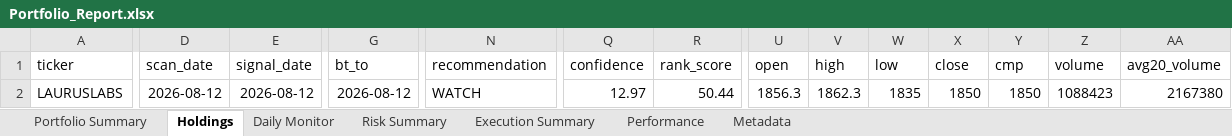
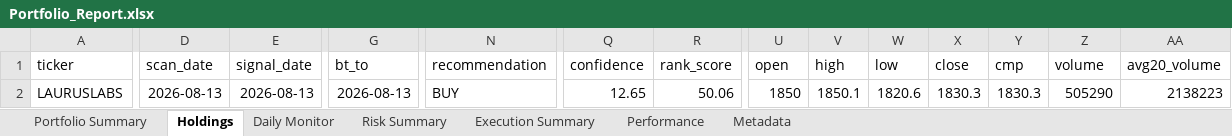
Before and after one commit to PavanSaiNekkala/Scanner, an Excel workbook: scanner_monitor/reports/latest/Portfolio_Report.xlsx, sheet Holdings, drawn as a sheet; only a part is shown, gaps mark what is left out; values as stored, in another font and other column widths than the file's, no borders; the diff covers the shown part only; the diff names each change by its address in the sheet, - before the commit and + after, or states it on an @@ line.

```diff
--- a/scanner_monitor/reports/latest/Portfolio_Report.xlsx (sheet Holdings)
+++ b/scanner_monitor/reports/latest/Portfolio_Report.xlsx (sheet Holdings)
-D2 (scan_date): 2026-08-12
+D2 (scan_date): 2026-08-13
-E2 (signal_date): 2026-08-12
+E2 (signal_date): 2026-08-13
-G2 (bt_to): 2026-08-12
+G2 (bt_to): 2026-08-13
-N2 (recommendation): WATCH
+N2 (recommendation): BUY
-Q2 (confidence): 12.97
+Q2 (confidence): 12.65
-R2 (rank_score): 50.44
+R2 (rank_score): 50.06
-U2 (open): 1856.3
+U2 (open): 1850
-V2 (high): 1862.3
+V2 (high): 1850.1
-W2 (low): 1835
+W2 (low): 1820.6
-X2 (close): 1850
+X2 (close): 1830.3
-Y2 (cmp): 1850
+Y2 (cmp): 1830.3
-Z2 (volume): 1088423
+Z2 (volume): 505290
-AA2 (avg20_volume): 2167380
+AA2 (avg20_volume): 2138223
```
Also changed, not shown: 108 edited cells elsewhere in this sheet, sheet Daily Monitor, sheet Risk Summary, sheet Metadata, 13 other files.
